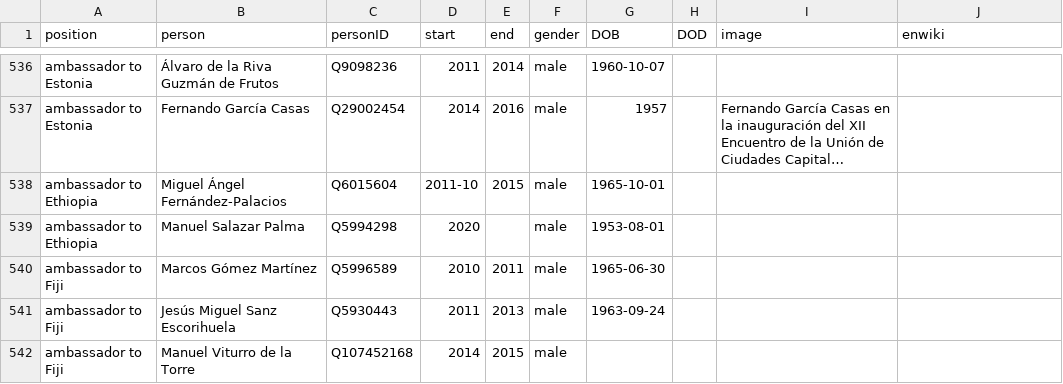
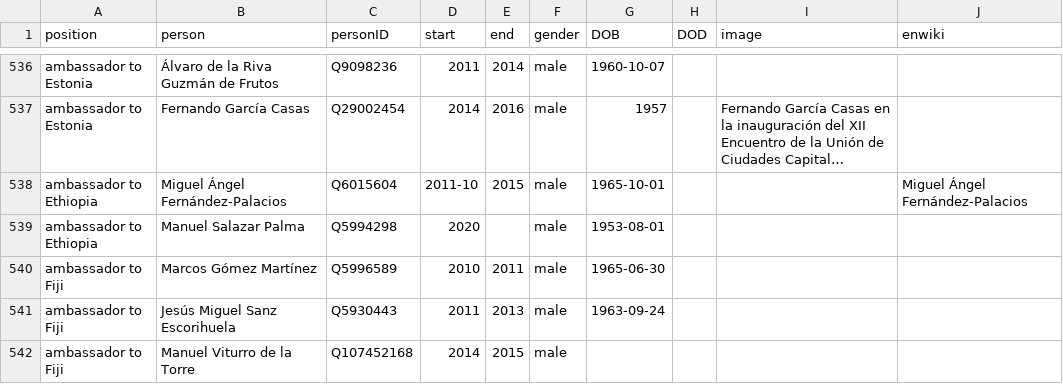
Before and after one commit to every-politician-scrapers/spain-ministers, a CSV file: html/holders21.csv, drawn as a sheet; only a part is shown, gaps mark what is left out; long unchanged cells end in …; the diff names each change by its address in the sheet, - before the commit and + after, or states it on an @@ line.

```diff
--- a/html/holders21.csv
+++ b/html/holders21.csv
-J538 (enwiki): (empty)
+J538 (enwiki): Miguel Ángel Fernández-Palacios
```
Also changed, not shown: 1 other file.
